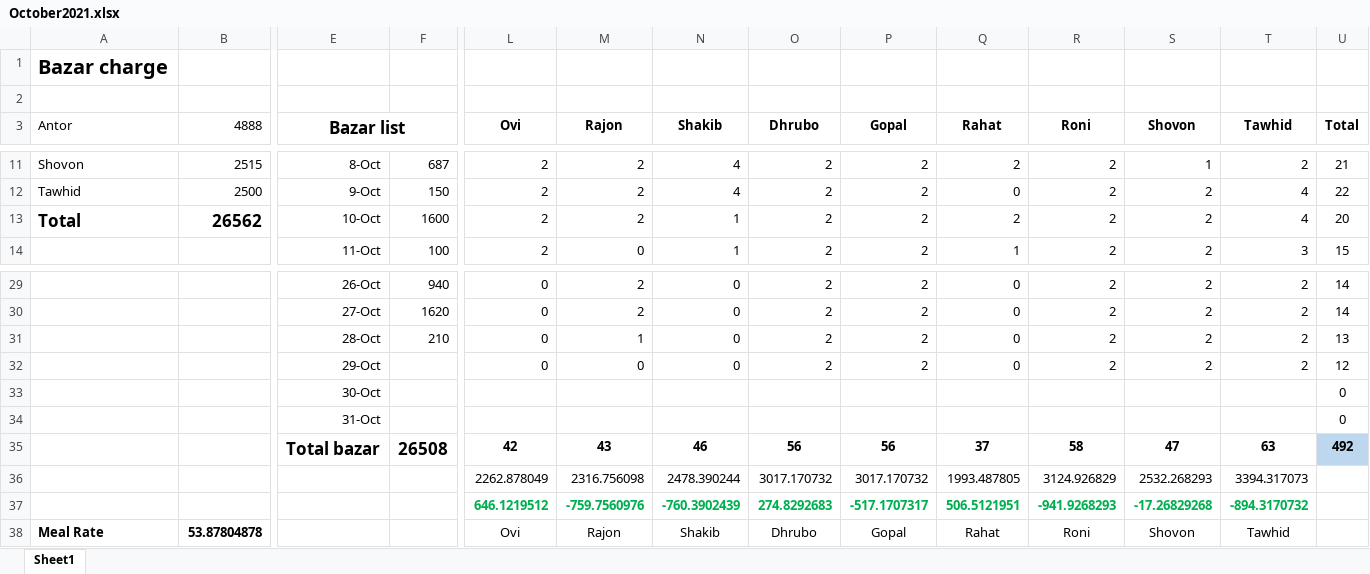
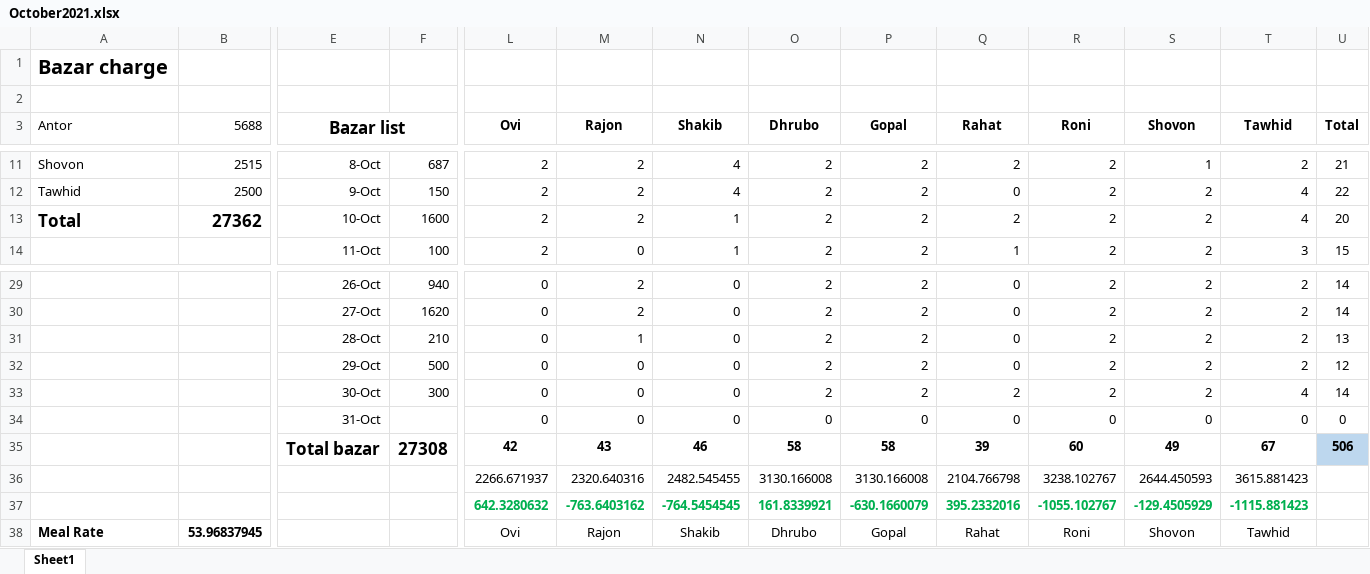
Before and after one commit to sadabdhrubo1997/mess_meal, an Excel workbook: October2021.xlsx, sheet Sheet1, drawn as a sheet; only a part is shown, gaps mark what is left out; values as stored, in another font and other column widths than the file's, no borders; conditional formats not drawn; removed rows and columns are numbered as before the commit, all else as after; rows hold the shown columns only; the diff names each change by its address in the sheet, - before the commit and + after, or states it on an @@ line.

Commit message:
updated for 30 tarikh

```diff
--- a/October2021.xlsx (sheet Sheet1)
+++ b/October2021.xlsx (sheet Sheet1)
-B3: 4888
+B3: 5688
-B13 (5688): 26562
+B13 (5688): 27362
-F32: (empty)
+F32: 500
-row 33:  |  | 30-Oct |  |  |  |  |  |  |  |  |  |  | 0
-row 34:  |  | 31-Oct |  |  |  |  |  |  |  |  |  |  | 0
+row 33:  |  | 30-Oct | 300 | 0 | 0 | 0 | 2 | 2 | 2 | 2 | 2 | 4 | 14
+row 34:  |  | 31-Oct |  | 0 | 0 | 0 | 0 | 0 | 0 | 0 | 0 | 0 | 0
-F35: 26508
+F35: 27308
-O35 (Dhrubo): 56
+O35 (Dhrubo): 58
-P35 (Gopal): 56
+P35 (Gopal): 58
-Q35 (Rahat): 37
+Q35 (Rahat): 39
-R35 (Roni): 58
+R35 (Roni): 60
-S35 (Shovon): 47
+S35 (Shovon): 49
-T35 (Tawhid): 63
+T35 (Tawhid): 67
-U35 (Total): 492
+U35 (Total): 506
-row 36:  |  |  |  | 2262.878049 | 2316.756098 | 2478.390244 | 3017.170732 | 3017.170732 | 1993.487805 | 3124.926829 | 2532.268293 | 3394.317073
-row 37:  |  |  |  | 646.1219512 | -759.7560976 | -760.3902439 | 274.8292683 | -517.1707317 | 506.5121951 | -941.9268293 | -17.26829268 | -894.3170732
+row 36:  |  |  |  | 2266.671937 | 2320.640316 | 2482.545455 | 3130.166008 | 3130.166008 | 2104.766798 | 3238.102767 | 2644.450593 | 3615.881423
+row 37:  |  |  |  | 642.3280632 | -763.6403162 | -764.5454545 | 161.8339921 | -630.1660079 | 395.2332016 | -1055.102767 | -129.4505929 | -1115.881423
-B38 (5688): 53.87804878
+B38 (5688): 53.96837945
```
